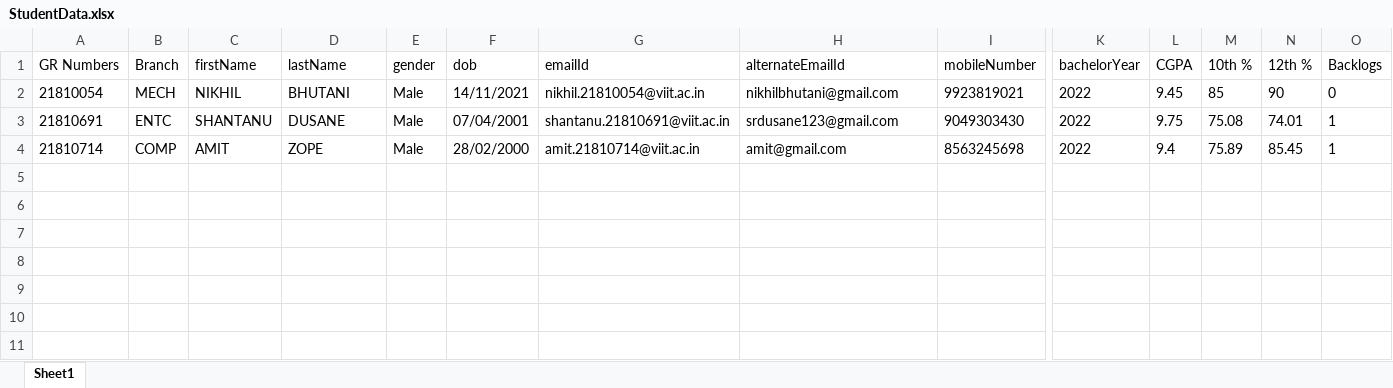
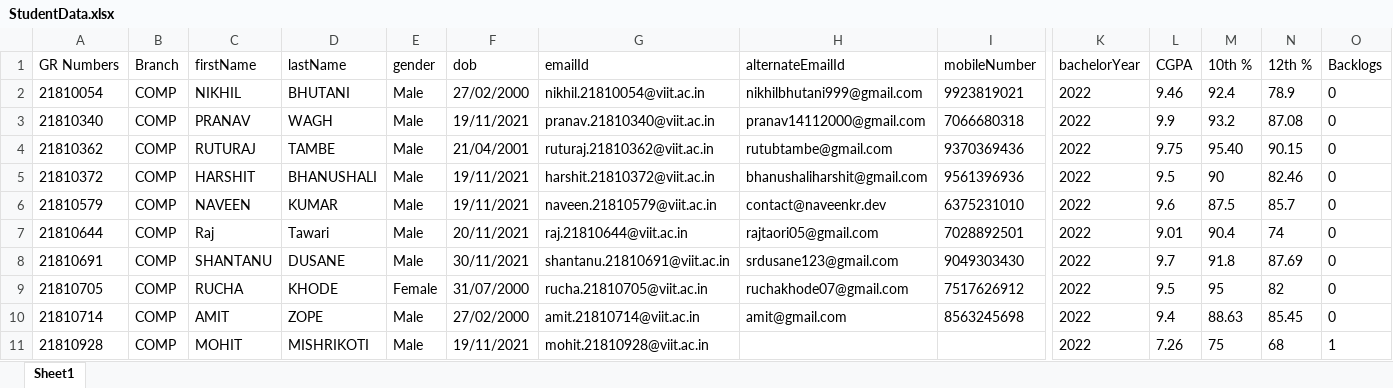
Before and after one commit to nikkbh/BEProject, an Excel workbook: Data/Input/StudentData.xlsx, sheet Sheet1, drawn as a sheet; only a part is shown, gaps mark what is left out; values as stored, in another font and other column widths than the file's, no borders; addresses are those after the commit; rows hold the shown columns only; the diff names each change by its address in the sheet, - before the commit and + after, or states it on an @@ line.

```diff
--- a/Data/Input/StudentData.xlsx (sheet Sheet1)
+++ b/Data/Input/StudentData.xlsx (sheet Sheet1)
-B2 (Branch): MECH
+B2 (Branch): COMP
-F2 (dob): 14/11/2021
+F2 (dob): 27/02/2000
-H2 (alternateEmailId): nikhilbhutani@gmail.com
+H2 (alternateEmailId): nikhilbhutani999@gmail.com
-L2 (CGPA): 9.45
+L2 (CGPA): 9.46
-M2 (10th %): 85
+M2 (10th %): 92.4
-N2 (12th %): 90
+N2 (12th %): 78.9
+row 3: 21810340 | COMP | PRANAV | WAGH | Male | 19/11/2021 | pranav.21810340@viit.ac.in | pranav14112000@gmail.com | 7066680318 | 2022 | 9.9 | 93.2 | 87.08 | 0
+row 4: 21810362 | COMP | RUTURAJ | TAMBE | Male | 21/04/2001 | ruturaj.21810362@viit.ac.in | rutubtambe@gmail.com | 9370369436 | 2022 | 9.75 | 95.40 | 90.15 | 0
+row 5: 21810372 | COMP | HARSHIT | BHANUSHALI | Male | 19/11/2021 | harshit.21810372@viit.ac.in | bhanushaliharshit@gmail.com | 9561396936 | 2022 | 9.5 | 90 | 82.46 | 0
+row 6: 21810579 | COMP | NAVEEN | KUMAR | Male | 19/11/2021 | naveen.21810579@viit.ac.in | contact@naveenkr.dev | 6375231010 | 2022 | 9.6 | 87.5 | 85.7 | 0
+row 7: 21810644 | COMP | Raj | Tawari | Male | 20/11/2021 | raj.21810644@viit.ac.in | rajtaori05@gmail.com | 7028892501 | 2022 | 9.01 | 90.4 | 74 | 0
-B8 (Branch): ENTC
+B8 (Branch): COMP
-F8 (dob): 07/04/2001
+F8 (dob): 30/11/2021
-L8 (CGPA): 9.75
+L8 (CGPA): 9.7
-M8 (10th %): 75.08
+M8 (10th %): 91.8
-N8 (12th %): 74.01
+N8 (12th %): 87.69
-O8 (Backlogs): 1
+O8 (Backlogs): 0
+row 9: 21810705 | COMP | RUCHA | KHODE | Female | 31/07/2000 | rucha.21810705@viit.ac.in | ruchakhode07@gmail.com | 7517626912 | 2022 | 9.5 | 95 | 82 | 0
-F10 (dob): 28/02/2000
+F10 (dob): 27/02/2000
-M10 (10th %): 75.89
+M10 (10th %): 88.63
-O10 (Backlogs): 1
+O10 (Backlogs): 0
+row 11: 21810928 | COMP | MOHIT | MISHRIKOTI | Male | 19/11/2021 | mohit.21810928@viit.ac.in |  |  | 2022 | 7.26 | 75 | 68 | 1
```
Also changed, not shown: Data/Input/PlacedStudents.xlsx, Data/Input/Processing Status.xlsx, 22 other files.
